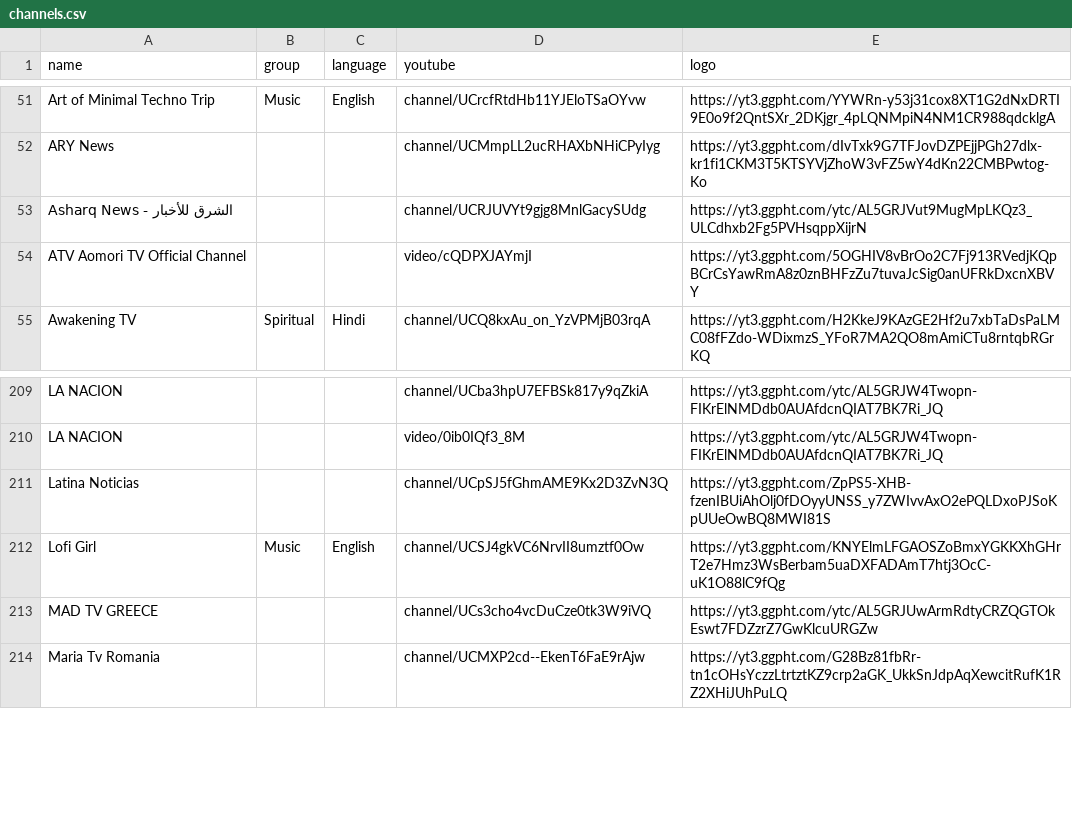
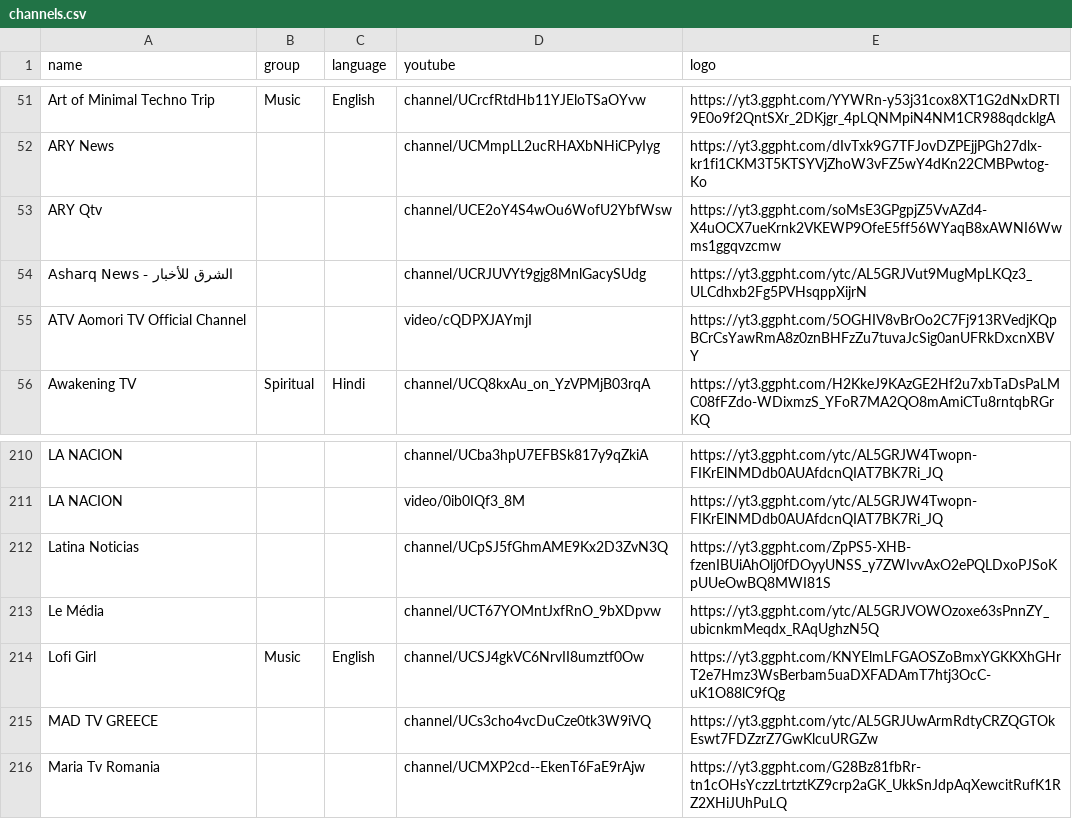
Before and after one commit to Navezjt/Navez-ST, a CSV file: channels.csv, drawn as a sheet; only a part is shown, gaps mark what is left out; the diff names each change by its address in the sheet, - before the commit and + after, or states it on an @@ line.

```diff
--- a/channels.csv
+++ b/channels.csv
+row 53: ARY Qtv |  |  | channel/UCE2oY4S4wOu6WofU2YbfWsw | https://yt3.ggpht.com/soMsE3GPgpjZ5VvAZd4-X4uOCX7ueKrnk2VKEWP9OfeE5ff56WYaqB8xAWNI6Wwms1ggqvzcmw
+row 213: Le Média |  |  | channel/UCT67YOMntJxfRnO_9bXDpvw | https://yt3.ggpht.com/ytc/AL5GRJVOWOzoxe63sPnnZY_ubicnkmMeqdx_RAqUghzN5Q
```
